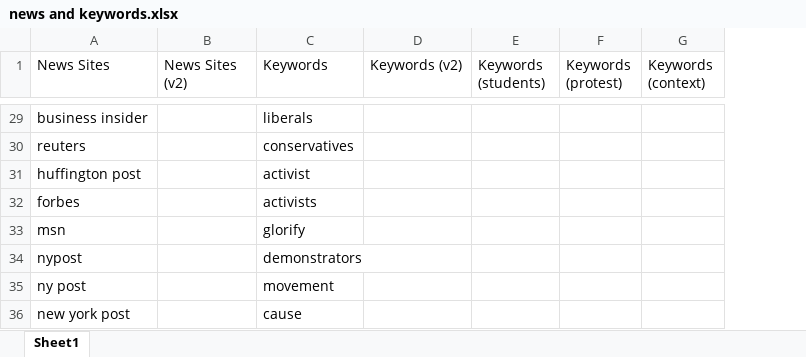
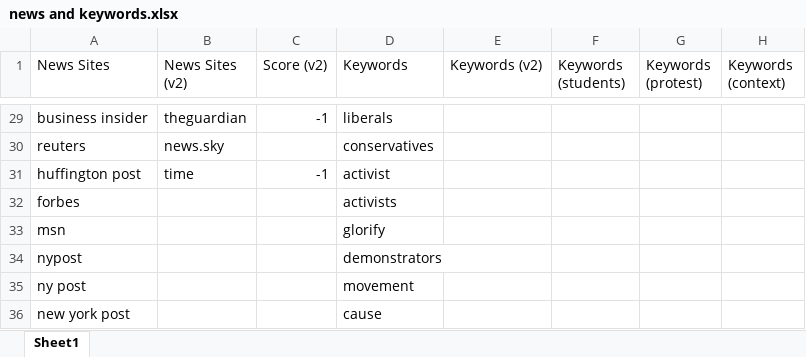
Before and after one commit to jjoycehu/poli-179, an Excel workbook: news and keywords.xlsx, sheet Sheet1, drawn as a sheet; only a part is shown, gaps mark what is left out; values as stored, in another font and other column widths than the file's, no borders; the diff covers the shown part only; the diff names each change by its address in the sheet, - before the commit and + after, or states it on an @@ line.

```diff
--- a/news and keywords.xlsx (sheet Sheet1)
+++ b/news and keywords.xlsx (sheet Sheet1)
+column C (Score (v2)), rows 29-31: -1 |  | -1
-B29 (News Sites (v2)): (empty)
+B29 (News Sites (v2)): theguardian
-B30 (News Sites (v2)): (empty)
+B30 (News Sites (v2)): news.sky
-B31 (News Sites (v2)): (empty)
+B31 (News Sites (v2)): time
```
Also changed, not shown: 22 edited cells elsewhere in this sheet, 1 other file.
